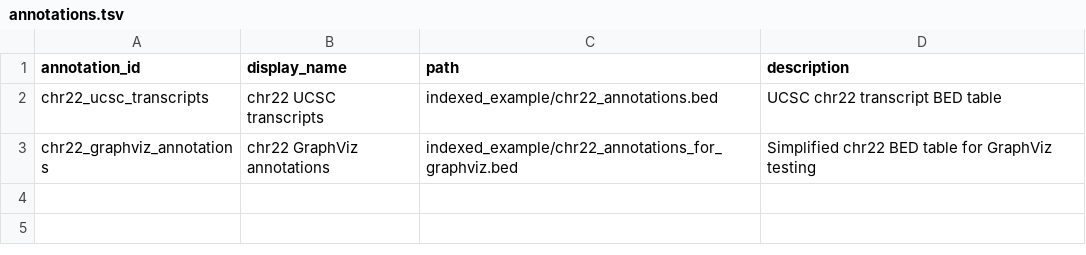
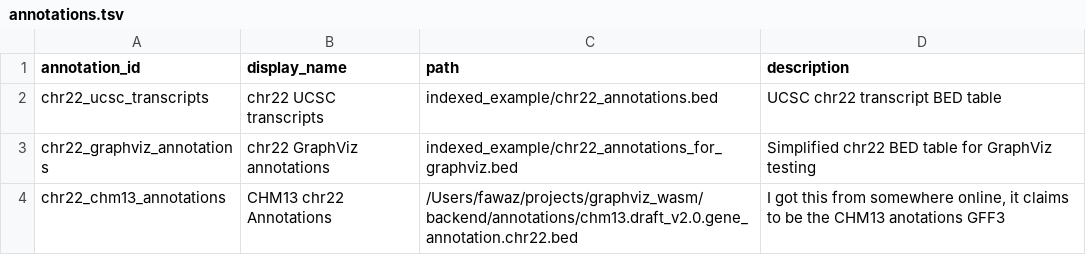
Before and after one commit to fawaz-dabbaghieh/graphviz_wasm, a TSV file: backend/annotations.tsv, drawn as a sheet.

Commit message:
making changes, especially to the annotation tab, but that needs fixing now, looks a bit ugly

```diff
--- a/backend/annotations.tsv
+++ b/backend/annotations.tsv
@@ -3 +3,2 @@ chr22_ucsc_transcripts	chr22 UCSC transcripts	indexed_example/chr22_annotations.
 chr22_graphviz_annotations	chr22 GraphViz annotations	indexed_example/chr22_annotations_for_graphviz.bed	Simplified chr22 BED table for GraphViz testing
+chr22_chm13_annotations	CHM13 chr22 Annotations	/Users/fawaz/projects/graphviz_wasm/backend/annotations/chm13.draft_v2.0.gene_annotation.chr22.bed	I got this from somewhere online, it claims to be the CHM13 anotations GFF3
```
Also changed, not shown: 20 other files.
